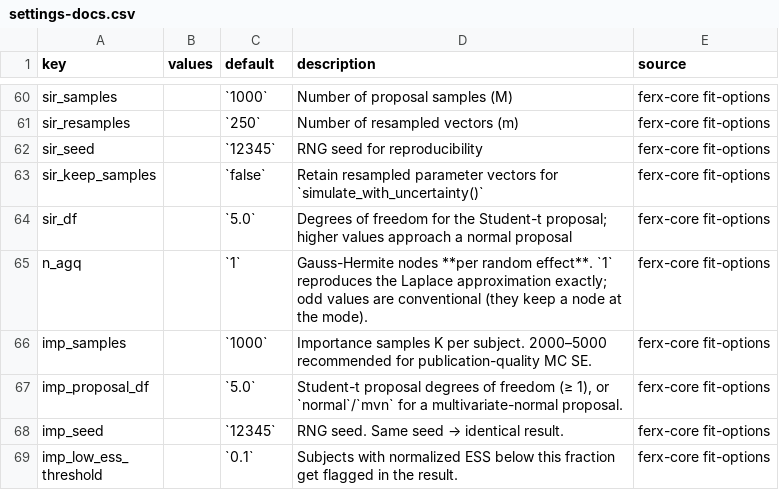
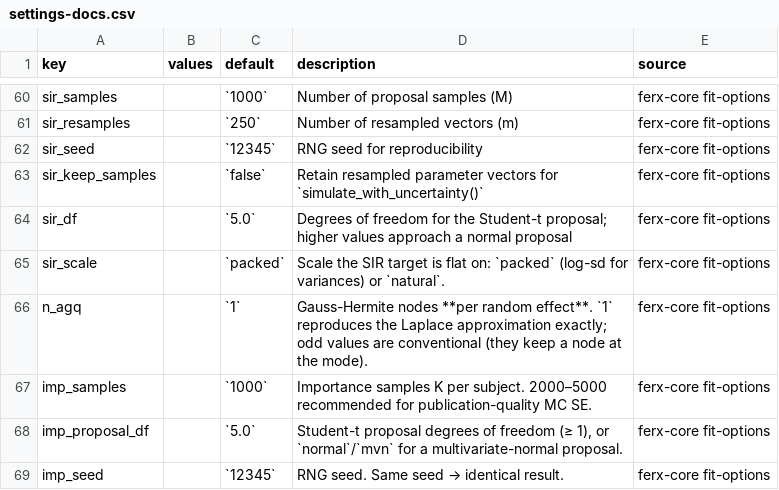
Before and after one commit to FeRx-NLME/ferx-book, a CSV file: tools/settings-docs.csv, drawn as a sheet; only a part is shown, gaps mark what is left out; the shorter side is filled out with more unchanged rows.

```diff
--- a/tools/settings-docs.csv
+++ b/tools/settings-docs.csv
@@ -64,2 +64,3 @@
 "sir_df","","`5.0`","Degrees of freedom for the Student-t proposal; higher values approach a normal proposal","ferx-core fit-options"
+"sir_scale","","`packed`","Scale the SIR target is flat on: `packed` (log-sd for variances) or `natural`.","ferx-core fit-options"
 "n_agq","","`1`","Gauss-Hermite nodes **per random effect**. `1` reproduces the Laplace approximation exactly; odd values are conventional (they keep a node at the mode).","ferx-core fit-options"
```
Also changed, not shown: tools/example-status.csv, tools/homes.csv, 21 other files.
